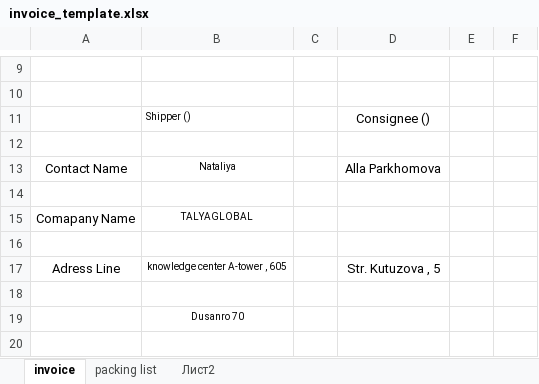
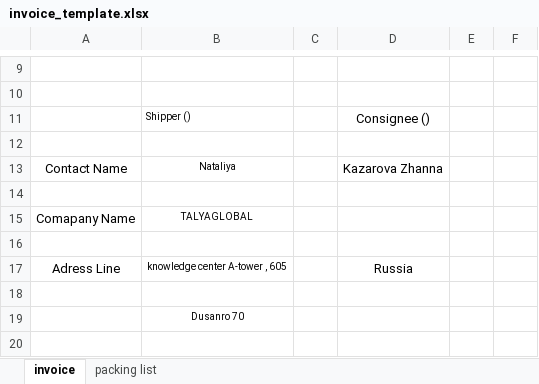
Before and after one commit to ralfeus/order, an Excel workbook: app/static/invoices/invoice_template.xlsx, sheet invoice, drawn as a sheet; only a part is shown, gaps mark what is left out; values as stored, in another font and other column widths than the file's, no borders; conditional formats not drawn; the diff covers the shown part only; the diff names each change by its address in the sheet, - before the commit and + after, or states it on an @@ line.

Commit message:
invoice: packing list

```diff
--- a/app/static/invoices/invoice_template.xlsx (sheet invoice)
+++ b/app/static/invoices/invoice_template.xlsx (sheet invoice)
-sheet tab: Лист2
-D13: Alla Parkhomova
+D13: Kazarova Zhanna
-D17: Str. Kutuzova , 5
+D17: Russia
```
Also changed, not shown: 2 added rows, 2 removed rows and 7 edited cells elsewhere in this sheet, sheet packing list, hidden cells, 1 other file.
